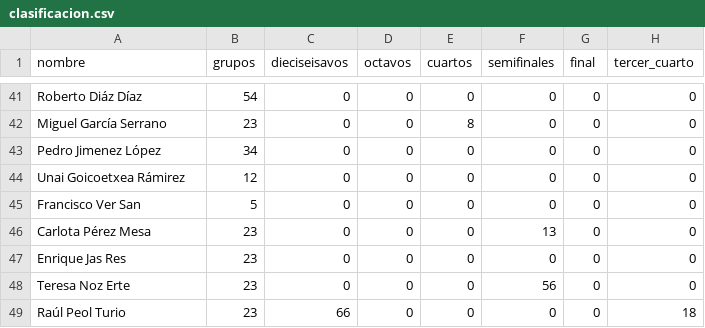
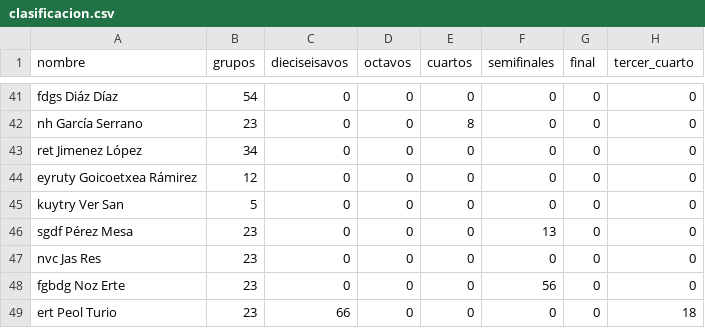
Before and after one commit to Miguel2010/mundial_2026.github.io, a CSV file: data/clasificacion.csv, drawn as a sheet; only a part is shown, gaps mark what is left out; the diff covers the shown part only; the diff names each change by its address in the sheet, - before the commit and + after, or states it on an @@ line.

```diff
--- a/data/clasificacion.csv
+++ b/data/clasificacion.csv
-A41 (nombre): Roberto Diáz Díaz
+A41 (nombre): fdgs Diáz Díaz
-A42 (nombre): Miguel García Serrano
+A42 (nombre): nh García Serrano
-A43 (nombre): Pedro Jimenez López
+A43 (nombre): ret Jimenez López
-A44 (nombre): Unai Goicoetxea Rámirez
+A44 (nombre): eyruty Goicoetxea Rámirez
-A45 (nombre): Francisco Ver San
+A45 (nombre): kuytry Ver San
-A46 (nombre): Carlota Pérez Mesa
+A46 (nombre): sgdf Pérez Mesa
-A47 (nombre): Enrique Jas Res
+A47 (nombre): nvc Jas Res
-A48 (nombre): Teresa Noz Erte
+A48 (nombre): fgbdg Noz Erte
-A49 (nombre): Raúl Peol Turio
+A49 (nombre): ert Peol Turio
```
Also changed, not shown: 27 edited cells elsewhere in this file.
